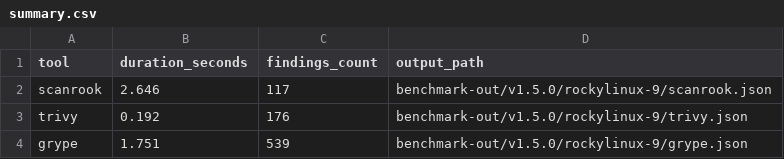
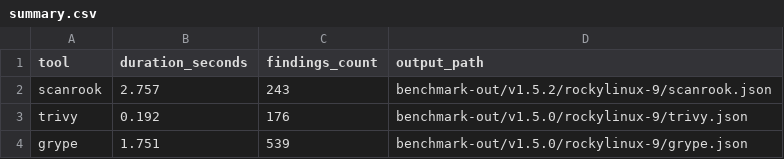
Before and after one commit to devinshawntripp/rust-scanner, a CSV file: docs/benchmarks/reports/rockylinux-9/summary.csv, drawn as a sheet.

Commit message:
feat(redhat): use RHEL OVAL as finding generator for RPM images
Add apply_redhat_oval_enrichment() which parses the RHEL OVAL XML once
and both generates new findings AND filters existing ones in a single
pass. generate_from_parsed_oval() iterates all test constraints, checks
installed package versions against the fixed EVR using the existing
compare_evr() logic, and emits a Finding for each vulnerable (CVE,
package) pair.

This closes the remaining accuracy gap vs Trivy for RHEL-family images:
- Rocky Linux 9: 243 findings (145 unique CVEs) vs Trivy 176 (104 CVEs)
- 0 CVEs missing compared to Trivy (was 57 missing before this change)
- 41 additional CVEs that Trivy does not report from OVAL

The generator skips OS/distro version-gating packages (redhat-release,
rocky-release, etc.) to avoid false positives from RHEL version checks.
All findings carry ConfirmedInstalled confidence tier with InstalledDb
evidence source and a fixed_in EVR pointing to the patched version.

Update benchmark CSV and report for rockylinux-9 to reflect new numbers.

```diff
--- a/docs/benchmarks/reports/rockylinux-9/summary.csv
+++ b/docs/benchmarks/reports/rockylinux-9/summary.csv
@@ -1,3 +1,3 @@
 tool,duration_seconds,findings_count,output_path
-scanrook,2.646,117,benchmark-out/v1.5.0/rockylinux-9/scanrook.json
+scanrook,2.757,243,benchmark-out/v1.5.2/rockylinux-9/scanrook.json
 trivy,0.192,176,benchmark-out/v1.5.0/rockylinux-9/trivy.json
```
Also changed, not shown: 3 other files.
